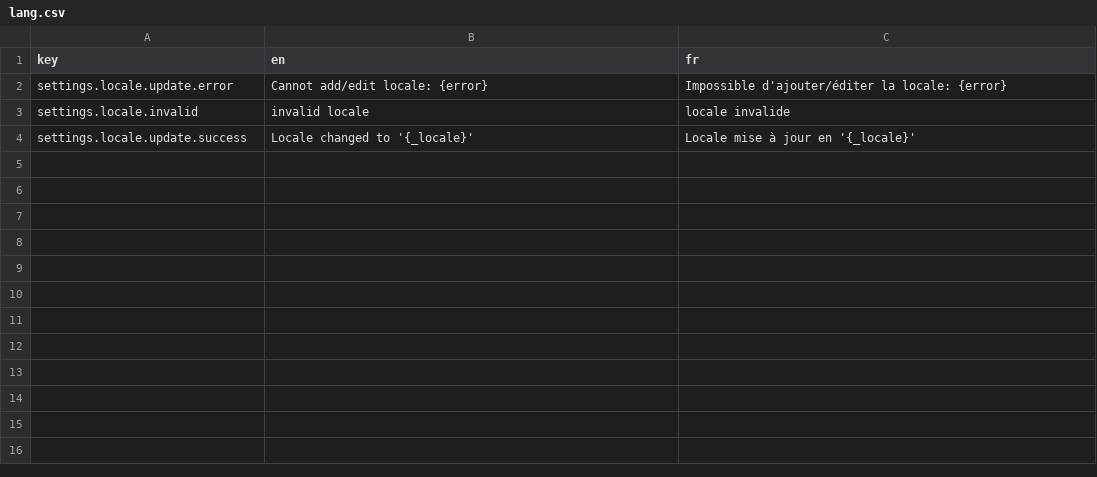
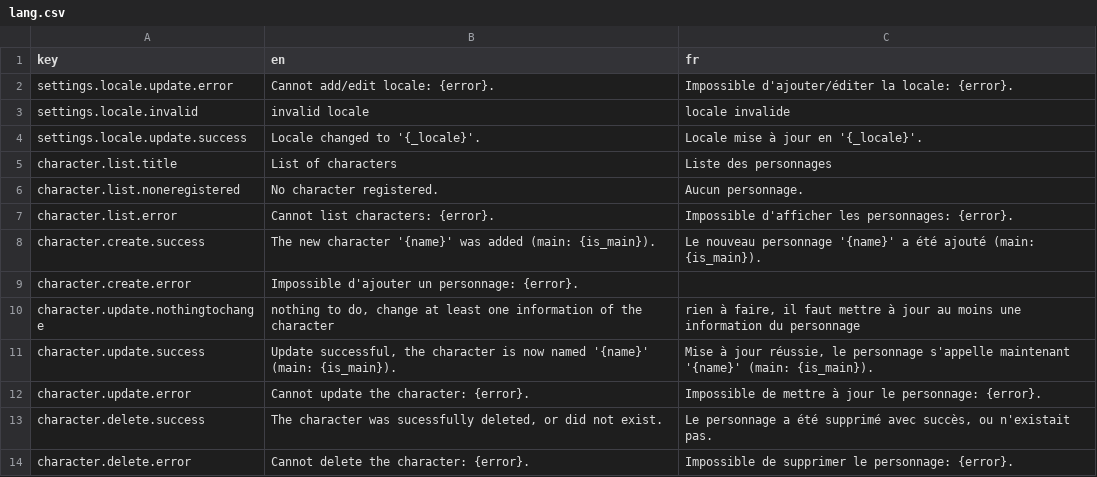
Before and after one commit to waliens/bloude-clockin, a CSV file: src/lang/lang.csv, drawn as a sheet.

Commit message:
add character main translations

```diff
--- a/src/lang/lang.csv
+++ b/src/lang/lang.csv
@@ -1,4 +1,14 @@
 key,en,fr
-settings.locale.update.error,"Cannot add/edit locale: {error}","Impossible d'ajouter/éditer la locale: {error}"
+settings.locale.update.error,"Cannot add/edit locale: {error}.","Impossible d'ajouter/éditer la locale: {error}."
 settings.locale.invalid,"invalid locale","locale invalide"
-settings.locale.update.success,"Locale changed to '{_locale}'","Locale mise à jour en '{_locale}'"
+settings.locale.update.success,"Locale changed to '{_locale}'.","Locale mise à jour en '{_locale}'."
+character.list.title,List of characters,Liste des personnages
+character.list.noneregistered,"No character registered.","Aucun personnage."
+character.list.error,"Cannot list characters: {error}.","Impossible d'afficher les personnages: {error}."
+character.create.success,"The new character '{name}' was added (main: {is_main}).","Le nouveau personnage '{name}' a été ajouté (main: {is_main})."
+character.create.error,"Impossible d'ajouter un personnage: {error}."
+character.update.nothingtochange,"nothing to do, change at least one information of the character","rien à faire, il faut mettre à jour au moins une information du personnage"
+character.update.success,"Update successful, the character is now named '{name}' (main: {is_main}).","Mise à jour réussie, le personnage s'appelle maintenant '{name}' (main: {is_main})."
+character.update.error,"Cannot update the character: {error}.","Impossible de mettre à jour le personnage: {error}."
+character.delete.success,"The character was sucessfully deleted, or did not exist.","Le personnage a été supprimé avec succès, ou n'existait pas."
+character.delete.error,"Cannot delete the character: {error}.","Impossible de supprimer le personnage: {error}."
```
Also changed, not shown: 1 other file.
